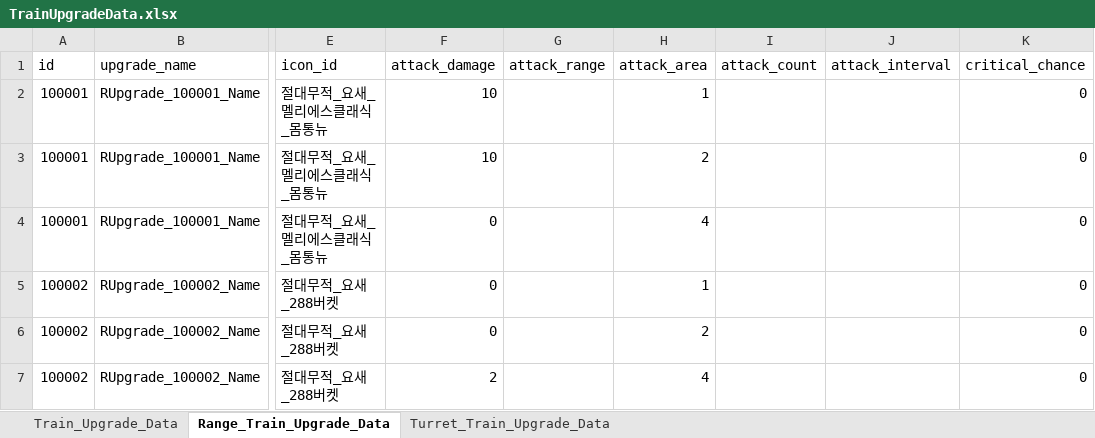
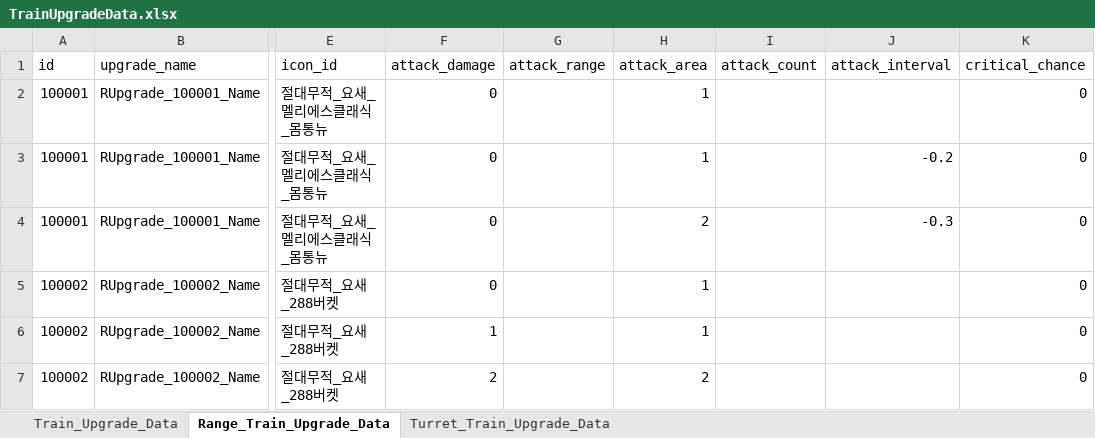
Before and after one commit to cumic06/TrainDefense, an Excel workbook: Assets/02_Resources/Data/TrainUpgradeData.xlsx, sheet Range_Train_Upgrade_Data, drawn as a sheet; only a part is shown, gaps mark what is left out; values as stored, in another font and other column widths than the file's, no borders; the diff names each change by its address in the sheet, - before the commit and + after, or states it on an @@ line.

```diff
--- a/Assets/02_Resources/Data/TrainUpgradeData.xlsx (sheet Range_Train_Upgrade_Data)
+++ b/Assets/02_Resources/Data/TrainUpgradeData.xlsx (sheet Range_Train_Upgrade_Data)
-F2:F3 (attack_damage): 10
+F2:F3 (attack_damage): 0
-H3 (attack_area): 2
+H3 (attack_area): 1
-J3 (attack_interval): (empty)
+J3 (attack_interval): -0.2
-H4 (attack_area): 4
+H4 (attack_area): 2
-J4 (attack_interval): (empty)
+J4 (attack_interval): -0.3
-F6 (attack_damage): 0
+F6 (attack_damage): 1
-H6 (attack_area): 2
+H6 (attack_area): 1
-H7 (attack_area): 4
+H7 (attack_area): 2
```
Also changed, not shown: Assets/02_Resources/Data/ChoiceData.xlsx, Assets/02_Resources/Data/MonsterData.xlsx, 8 other files.
